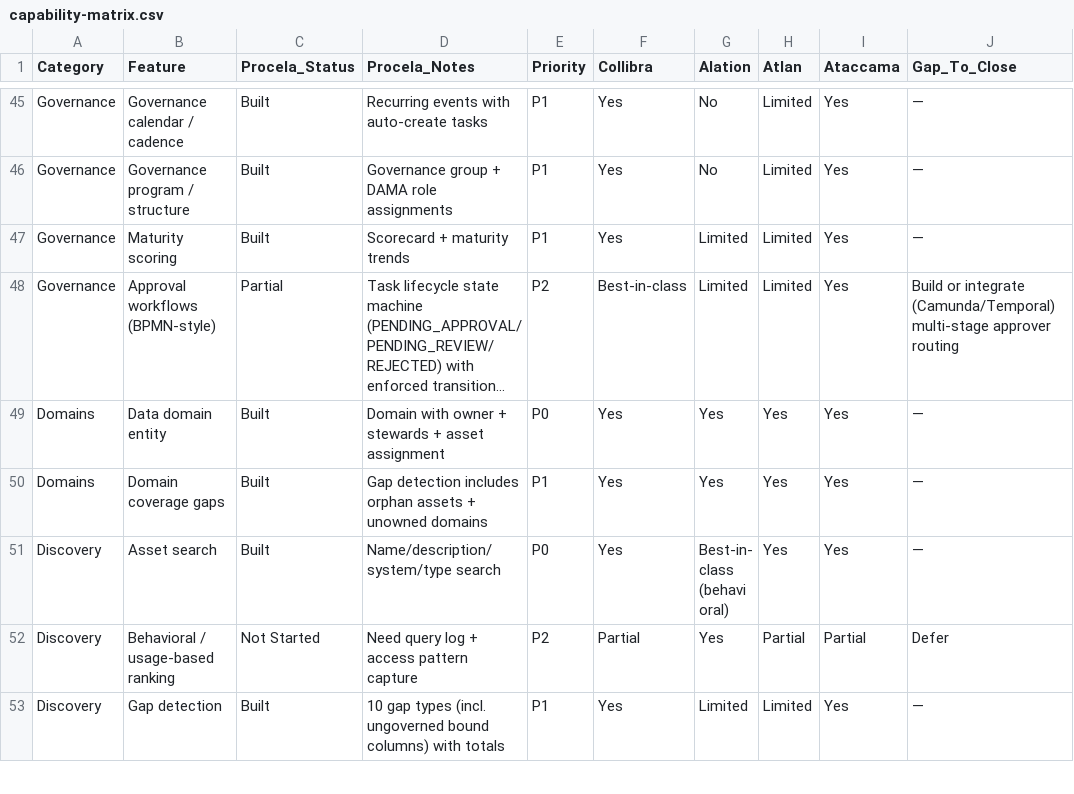
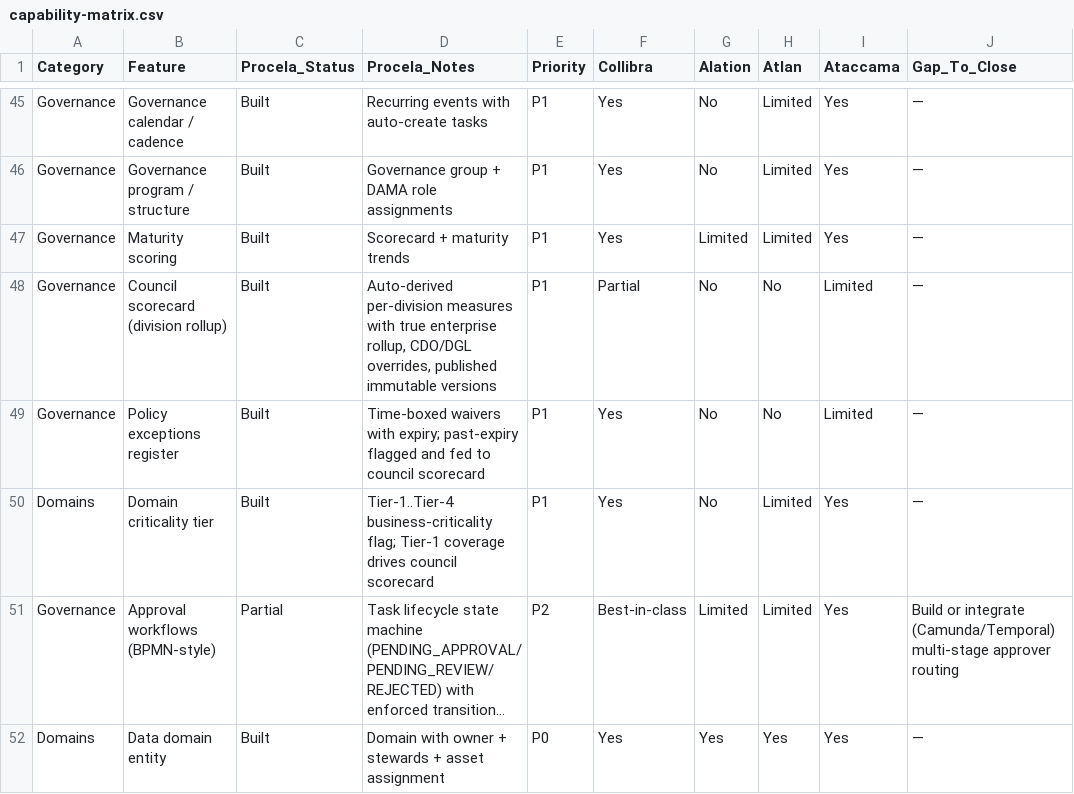
Before and after one commit to datalign-technology/procela, a CSV file: docs/capability-matrix.csv, drawn as a sheet; only a part is shown, gaps mark what is left out; the shorter side is filled out with more unchanged rows; long unchanged cells end in …; the diff names each change by its address in the sheet, - before the commit and + after, or states it on an @@ line.

```diff
--- a/docs/capability-matrix.csv
+++ b/docs/capability-matrix.csv
+row 48: Governance | Council scorecard (division rollup) | Built | Auto-derived per-division measures with true enterprise rollup, CDO/DGL overrides, published immutable versions | P1 | Partial | No | No | Limited | —
+row 49: Governance | Policy exceptions register | Built | Time-boxed waivers with expiry; past-expiry flagged and fed to council scorecard | P1 | Yes | No | No | Limited | —
+row 50: Domains | Domain criticality tier | Built | Tier-1..Tier-4 business-criticality flag; Tier-1 coverage drives council scorecard | P1 | Yes | No | Limited | Yes | —
```
Also changed, not shown: 3 other files.
